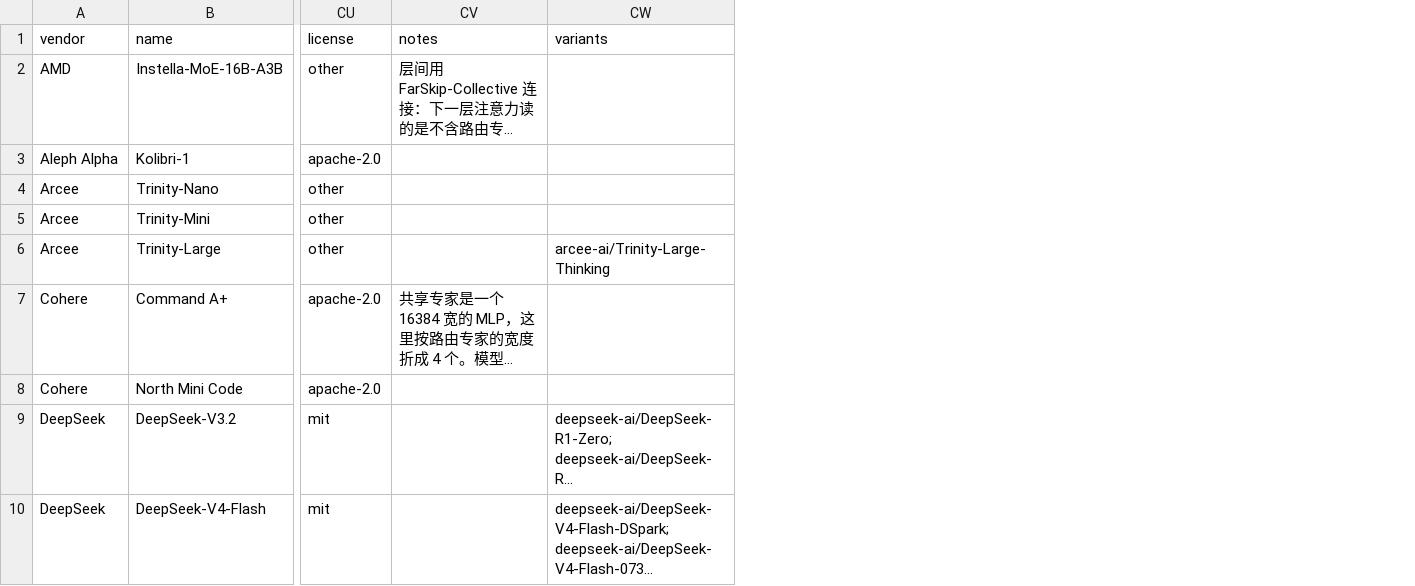
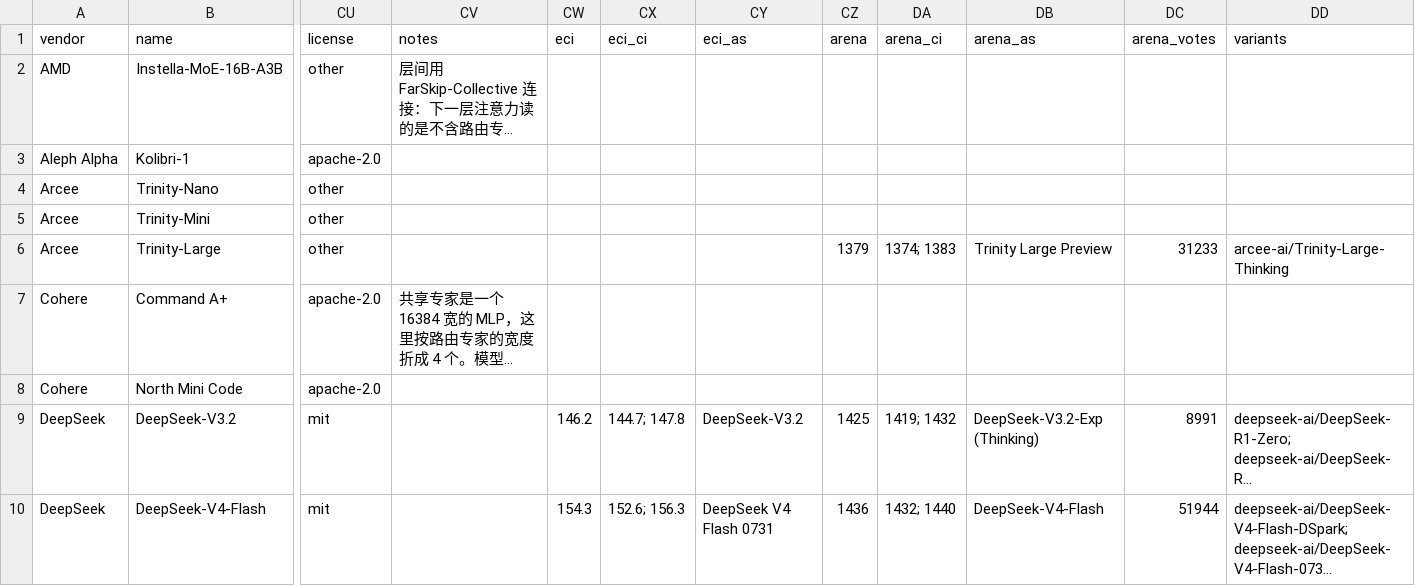
Before and after one commit to Skystellan/moe-config-atlas, a CSV file: site/data/models.csv, drawn as a sheet; only a part is shown, gaps mark what is left out; long unchanged cells end in …; the diff names each change by its address in the sheet, - before the commit and + after, or states it on an @@ line.

```diff
--- a/site/data/models.csv
+++ b/site/data/models.csv
+column CW (eci), rows 9-10: 146.2 | 154.3
+column CX (eci_ci), rows 9-10: 144.7; 147.8 | 152.6; 156.3
+column CY (eci_as), rows 9-10: DeepSeek-V3.2 | DeepSeek V4 Flash 0731
+column CZ (arena), rows 6-10: 1379 |  |  | 1425 | 1436
+column DA (arena_ci), rows 6-10: 1374; 1383 |  |  | 1419; 1432 | 1432; 1440
+column DB (arena_as), rows 6-10: Trinity Large Preview |  |  | DeepSeek-V3.2-Exp (Thinking) | DeepSeek-V4-Flash
+column DC (arena_votes), rows 6-10: 31233 |  |  | 8991 | 51944
```
Also changed, not shown: 9 other files.
